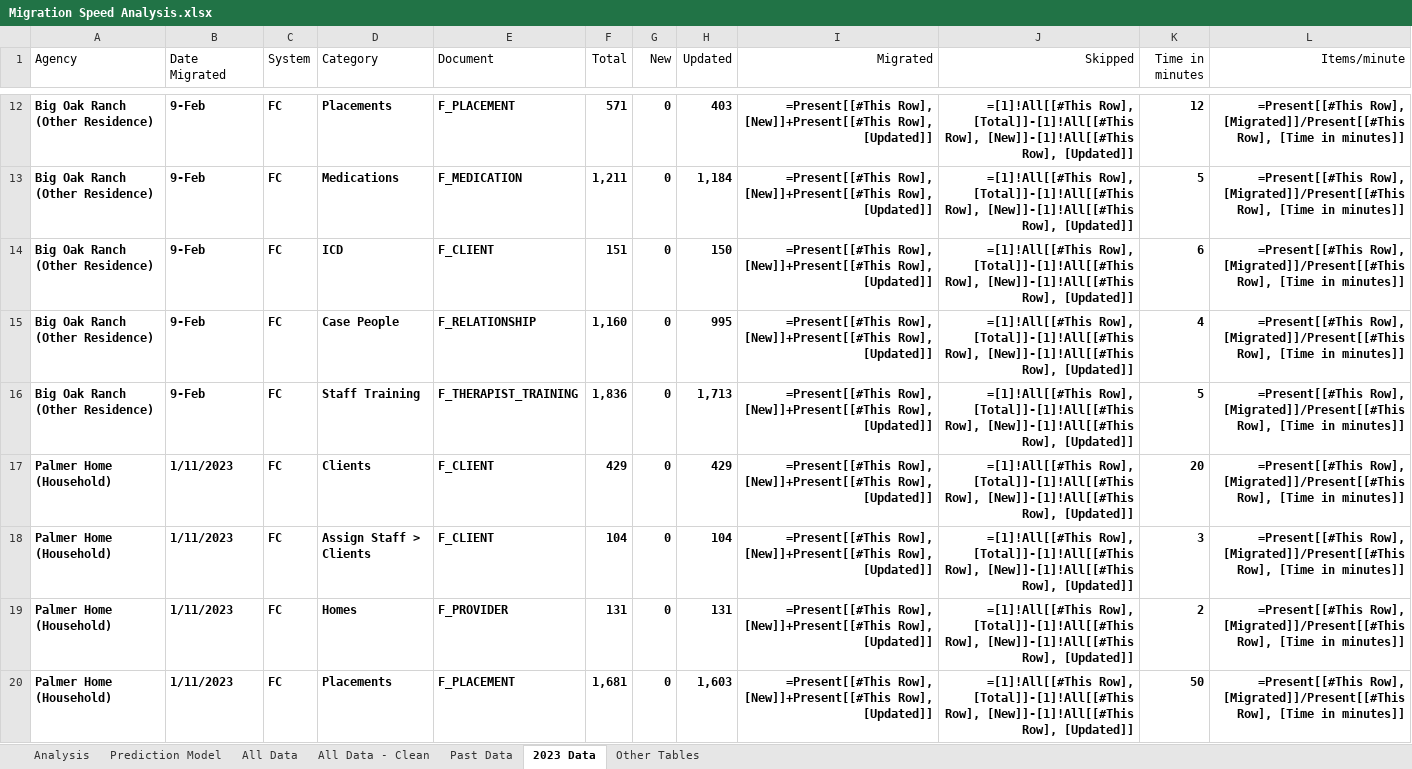
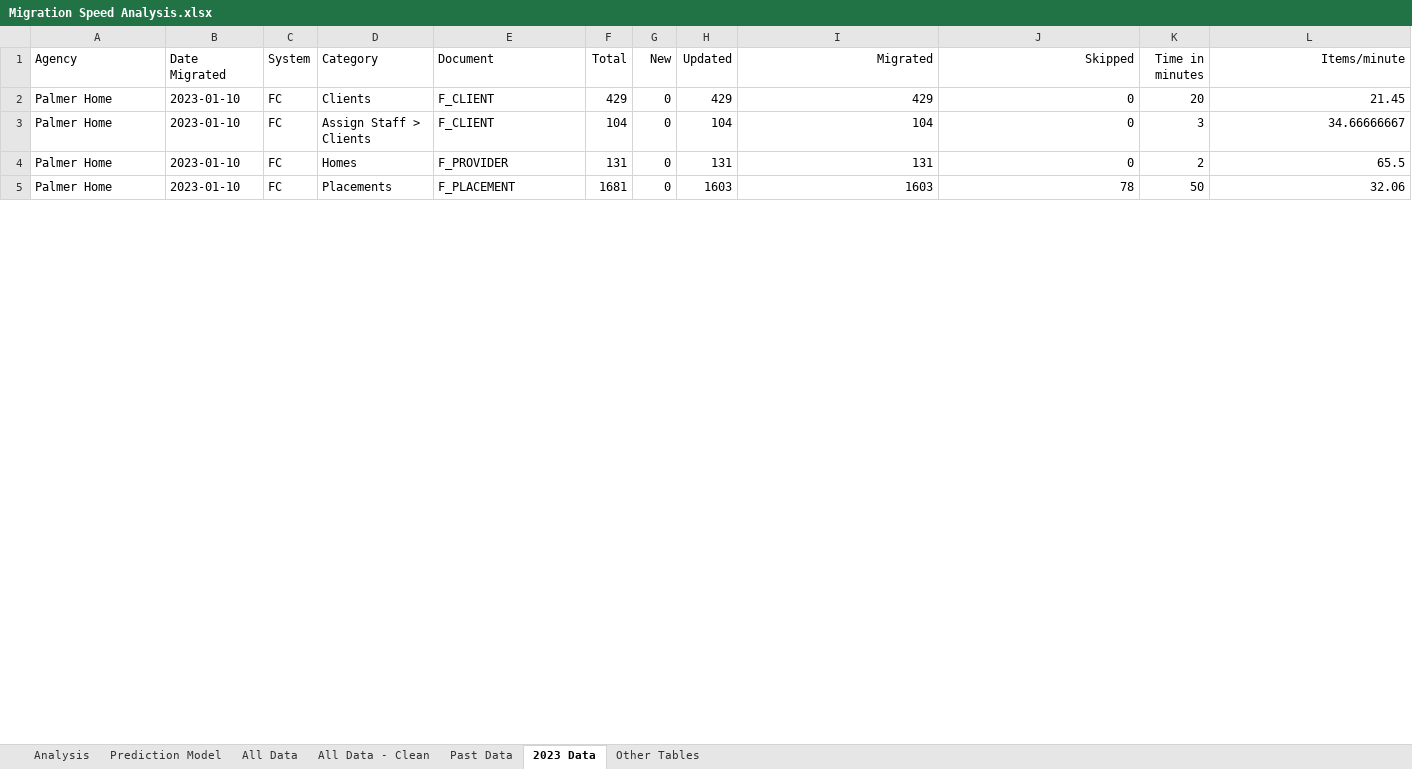
Before and after one commit to N-Fletcher/KCare-Migration-Data, an Excel workbook: Migration Speed Analysis.xlsx, sheet 2023 Data, drawn as a sheet; only a part is shown, gaps mark what is left out; values as stored, in another font and other column widths than the file's, no borders; formulas without a stored value are shown as written; table styles not drawn; removed rows and columns are numbered as before the commit, all else as after; the diff covers the shown part only; the diff names each change by its address in the sheet, - before the commit and + after, or states it on an @@ line.

```diff
--- a/Migration Speed Analysis.xlsx (sheet 2023 Data)
+++ b/Migration Speed Analysis.xlsx (sheet 2023 Data)
-row 12: Big Oak Ranch (Other Residence) | 9-Feb | FC | Placements | F_PLACEMENT | 571 | 0 | 403 | =Present[[#This Row], [New]]+Present[[#This Row], [Updated]] | =[1]!All[[#This Row], [Total]]-[1]!All[[#This Row], [New]]-[1]!All[[#This Row], [Updated]] | 12 | =Present[[#This Row], [Migrated]]/Present[[#This Row], [Time in minutes]]
-row 13: Big Oak Ranch (Other Residence) | 9-Feb | FC | Medications | F_MEDICATION | 1,211 | 0 | 1,184 | =Present[[#This Row], [New]]+Present[[#This Row], [Updated]] | =[1]!All[[#This Row], [Total]]-[1]!All[[#This Row], [New]]-[1]!All[[#This Row], [Updated]] | 5 | =Present[[#This Row], [Migrated]]/Present[[#This Row], [Time in minutes]]
-row 14: Big Oak Ranch (Other Residence) | 9-Feb | FC | ICD | F_CLIENT | 151 | 0 | 150 | =Present[[#This Row], [New]]+Present[[#This Row], [Updated]] | =[1]!All[[#This Row], [Total]]-[1]!All[[#This Row], [New]]-[1]!All[[#This Row], [Updated]] | 6 | =Present[[#This Row], [Migrated]]/Present[[#This Row], [Time in minutes]]
-row 15: Big Oak Ranch (Other Residence) | 9-Feb | FC | Case People | F_RELATIONSHIP | 1,160 | 0 | 995 | =Present[[#This Row], [New]]+Present[[#This Row], [Updated]] | =[1]!All[[#This Row], [Total]]-[1]!All[[#This Row], [New]]-[1]!All[[#This Row], [Updated]] | 4 | =Present[[#This Row], [Migrated]]/Present[[#This Row], [Time in minutes]]
-row 16: Big Oak Ranch (Other Residence) | 9-Feb | FC | Staff Training | F_THERAPIST_TRAINING | 1,836 | 0 | 1,713 | =Present[[#This Row], [New]]+Present[[#This Row], [Updated]] | =[1]!All[[#This Row], [Total]]-[1]!All[[#This Row], [New]]-[1]!All[[#This Row], [Updated]] | 5 | =Present[[#This Row], [Migrated]]/Present[[#This Row], [Time in minutes]]
-A2:A4 (Agency): Palmer Home (Household)
+A2:A4 (Agency): Palmer Home
-A2:L4 bold: on
+A2:L4 bold: off
-B2:B4 (Date Migrated): 1/11/2023
+B2:B4 (Date Migrated): 2023-01-10
-I2 (Migrated): =Present[[#This Row], [New]]+Present[[#This Row], [Updated]]
+I2 (Migrated): 429
-J2:J4 (Skipped): =[1]!All[[#This Row], [Total]]-[1]!All[[#This Row], [New]]-[1]!All[[#This Row], [Updated]]
+J2:J4 (Skipped): 0
-L2 (Items/minute): =Present[[#This Row], [Migrated]]/Present[[#This Row], [Time in minutes]]
+L2 (Items/minute): 21.45
-I3 (Migrated): =Present[[#This Row], [New]]+Present[[#This Row], [Updated]]
+I3 (Migrated): 104
-L3 (Items/minute): =Present[[#This Row], [Migrated]]/Present[[#This Row], [Time in minutes]]
+L3 (Items/minute): 34.66666667
-I4 (Migrated): =Present[[#This Row], [New]]+Present[[#This Row], [Updated]]
+I4 (Migrated): 131
-L4 (Items/minute): =Present[[#This Row], [Migrated]]/Present[[#This Row], [Time in minutes]]
+L4 (Items/minute): 65.5
-row 20: Palmer Home (Household) | 1/11/2023 | FC | Placements | F_PLACEMENT | 1,681 | 0 | 1,603 | =Present[[#This Row], [New]]+Present[[#This Row], [Updated]] | =[1]!All[[#This Row], [Total]]-[1]!All[[#This Row], [New]]-[1]!All[[#This Row], [Updated]] | 50 | =Present[[#This Row], [Migrated]]/Present[[#This Row], [Time in minutes]]
+row 5: Palmer Home | 2023-01-10 | FC | Placements | F_PLACEMENT | 1681 | 0 | 1603 | 1603 | 78 | 50 | 32.06
```
Also changed, not shown: 71 added rows, 18 removed rows, 133 edited cells and cell formats elsewhere in this sheet, sheet All Data - Clean, sheet Past Data, sheet All Data, sheet Analysis, sheet Prediction Model, sheet Other Tables, 6 other files.
